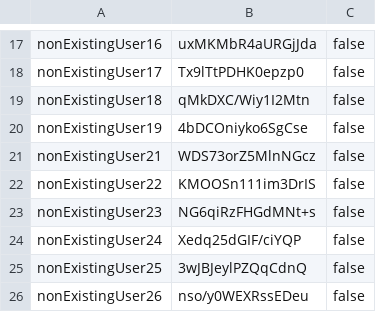
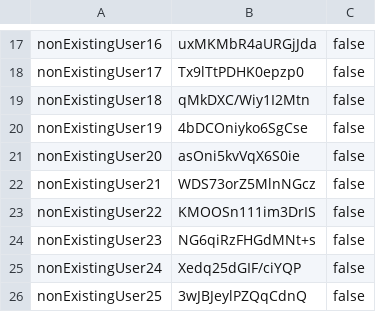
Before and after one commit to nixer-io/nixer-spring-plugin-integrations, a CSV file: nixer-spring-plugin-demo-app/e2e-tests/test-cs.data.csv, drawn as a sheet; only a part is shown, gaps mark what is left out; the shorter side is filled out with more unchanged rows.

```diff
--- a/nixer-spring-plugin-demo-app/e2e-tests/test-cs.data.csv
+++ b/nixer-spring-plugin-demo-app/e2e-tests/test-cs.data.csv
@@ -20,2 +20,3 @@ nonExistingUser18,qMkDXC/Wiy1I2Mtn,false
 nonExistingUser19,4bDCOniyko6SgCse,false
+nonExistingUser20,asOni5kvVqX6S0ie,false
 nonExistingUser21,WDS73orZ5MlnNGcz,false
```
Also changed, not shown: 2 other files.
